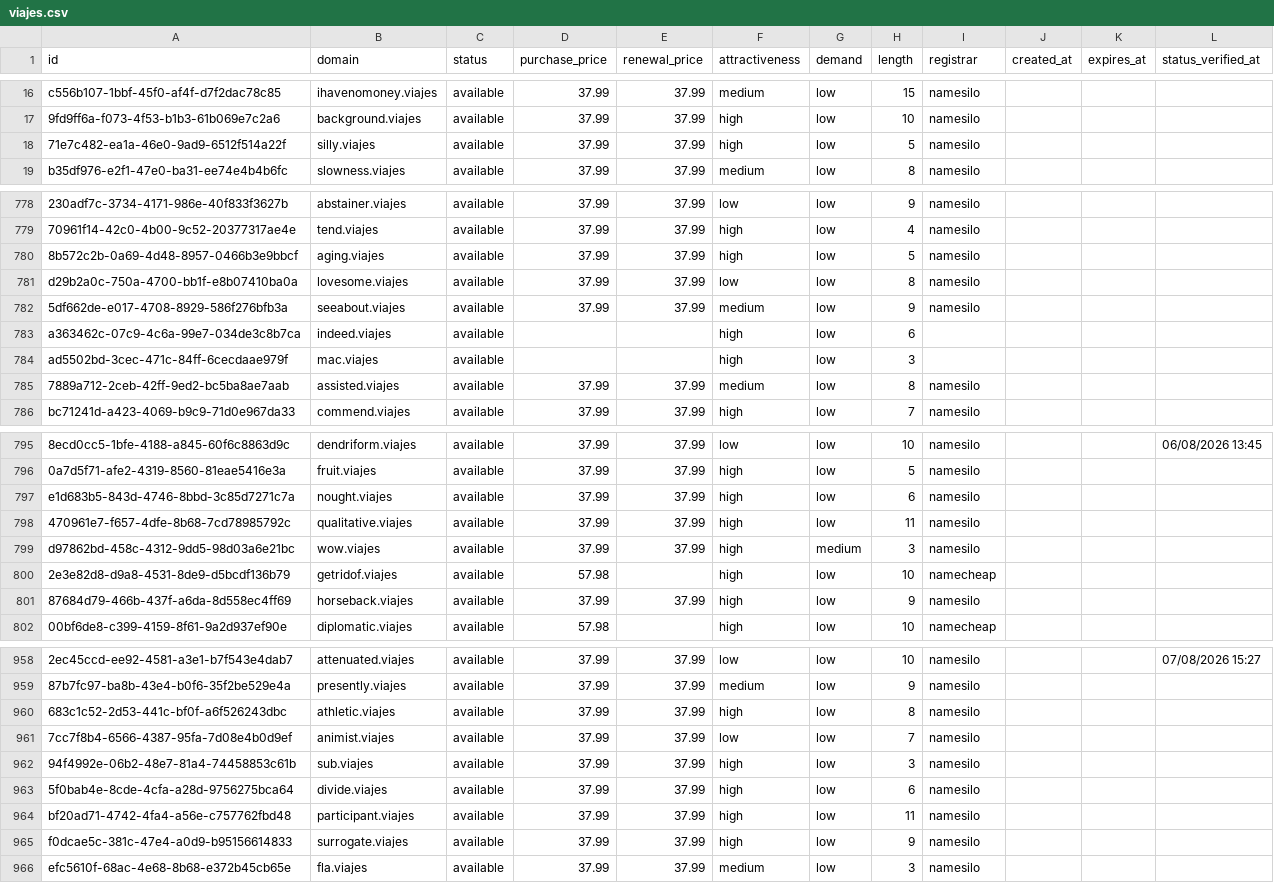
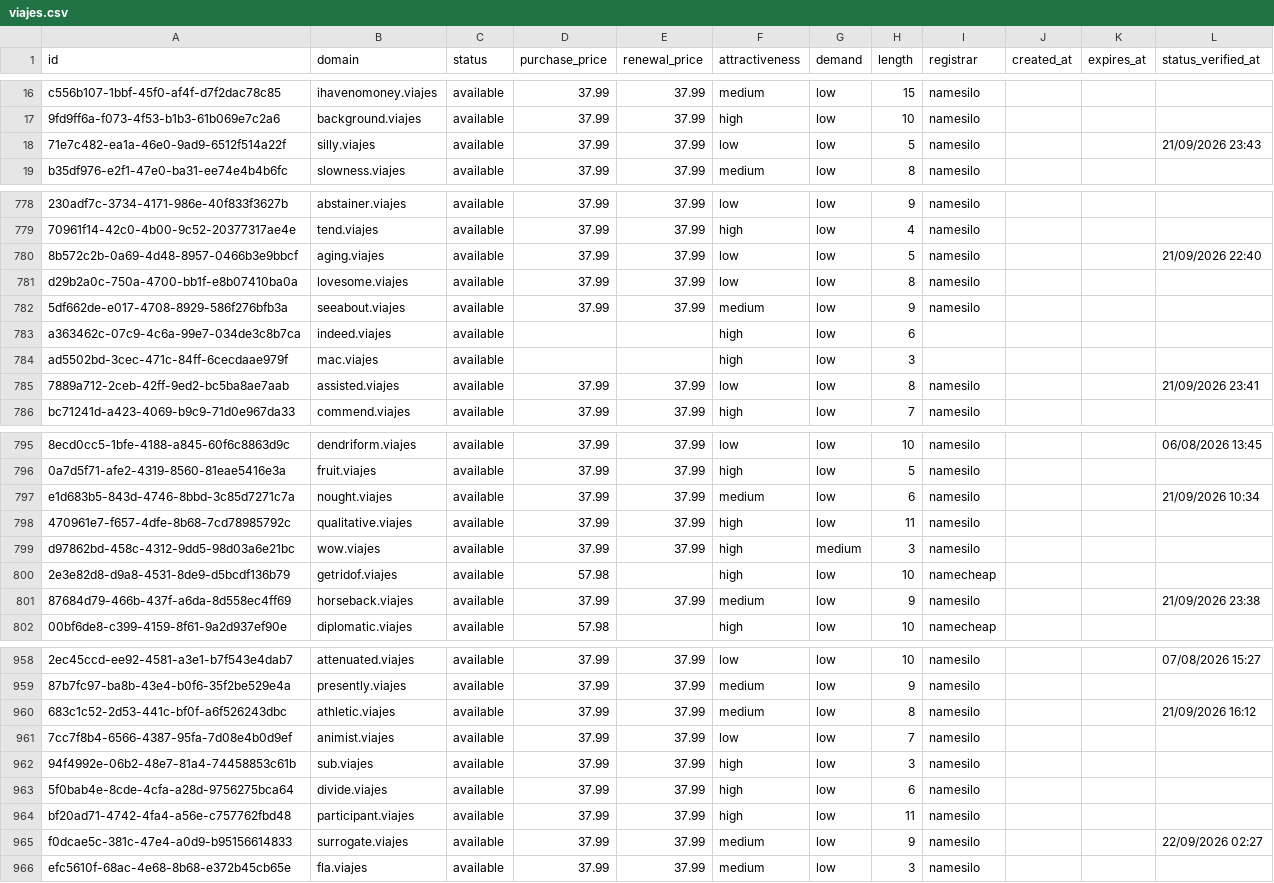
Before and after one commit to UniqueDomains/viajes-oneword-domains, a CSV file: viajes.csv, drawn as a sheet; only a part is shown, gaps mark what is left out; the diff covers the shown part only; the diff names each change by its address in the sheet, - before the commit and + after, or states it on an @@ line.

```diff
--- a/viajes.csv
+++ b/viajes.csv
-F18 (attractiveness): high
+F18 (attractiveness): low
-L18 (status_verified_at): (empty)
+L18 (status_verified_at): 21/09/2026 23:43
-F780 (attractiveness): high
+F780 (attractiveness): low
-L780 (status_verified_at): (empty)
+L780 (status_verified_at): 21/09/2026 22:40
-F785 (attractiveness): medium
+F785 (attractiveness): low
-L785 (status_verified_at): (empty)
+L785 (status_verified_at): 21/09/2026 23:41
-F797 (attractiveness): high
+F797 (attractiveness): medium
-L797 (status_verified_at): (empty)
+L797 (status_verified_at): 21/09/2026 10:34
-F801 (attractiveness): high
+F801 (attractiveness): medium
-L801 (status_verified_at): (empty)
+L801 (status_verified_at): 21/09/2026 23:38
-F960 (attractiveness): high
+F960 (attractiveness): medium
-L960 (status_verified_at): (empty)
+L960 (status_verified_at): 21/09/2026 16:12
-F965 (attractiveness): high
+F965 (attractiveness): medium
-L965 (status_verified_at): (empty)
+L965 (status_verified_at): 22/09/2026 02:27
```
Also changed, not shown: 79 edited cells elsewhere in this file, 4 other files.
